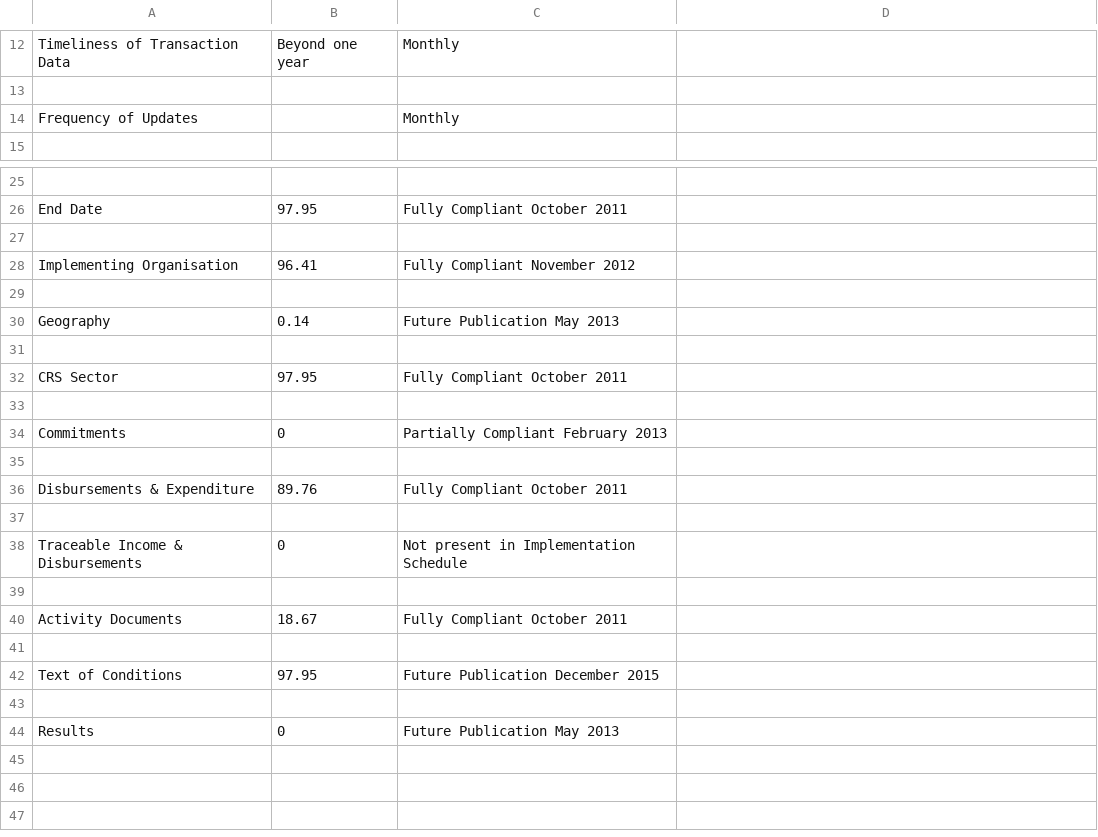
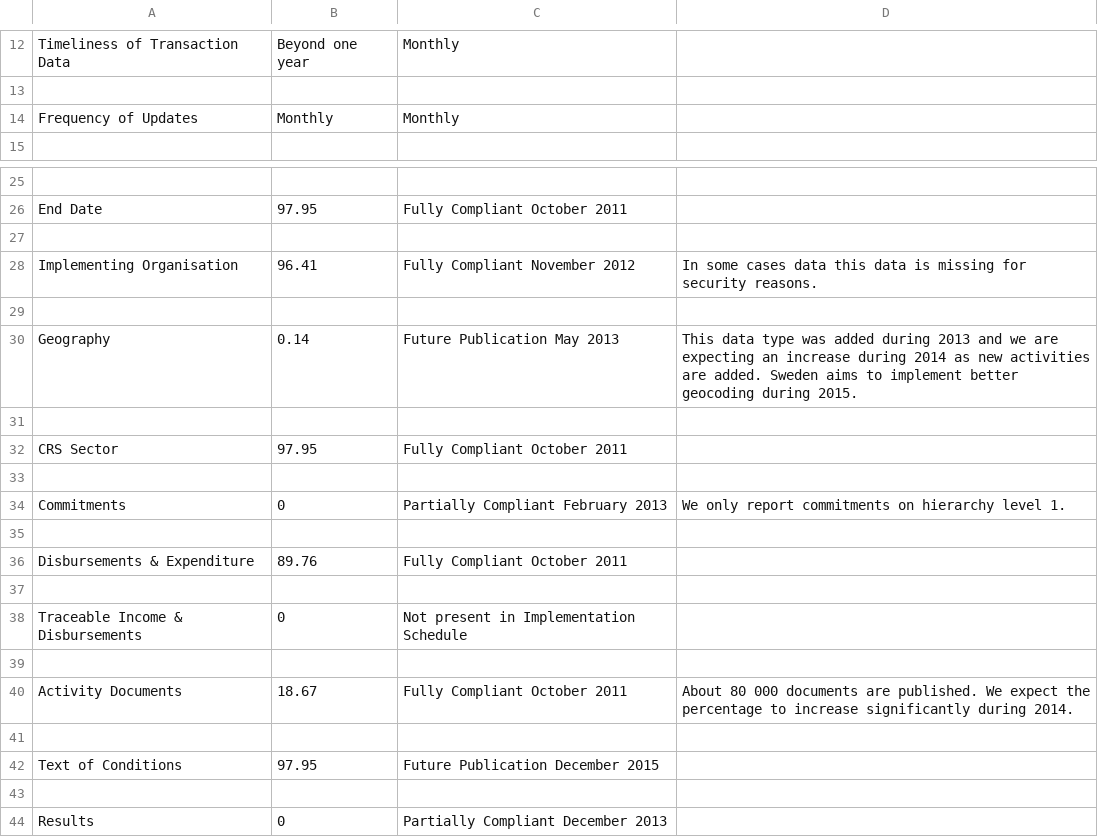
Before and after one commit to Bjwebb/IATI-Annual-Report-Data, a CSV file: Swedish International Development Cooperation Agency.csv, drawn as a sheet; only a part is shown, gaps mark what is left out; the diff names each change by its address in the sheet, - before the commit and + after, or states it on an @@ line.

```diff
--- a/Swedish International Development Cooperation Agency.csv
+++ b/Swedish International Development Cooperation Agency.csv
-B14: (empty)
+B14: Monthly
-D28: (empty)
+D28: In some cases data this data is missing for security reasons.
-D30: (empty)
+D30: This data type was added during 2013 and we are expecting an increase during 2014 as new activities are added. Sweden aims to implement better geocoding during 2015.
-D34: (empty)
+D34: We only report commitments on hierarchy level 1.
-D40: (empty)
+D40: About 80 000 documents are published. We expect the percentage to increase significantly during 2014.
-C44: Future Publication May 2013
+C44: Partially Compliant December 2013
```
Also changed, not shown: Ministry of Foreign Affairs and Cooperation, Spain.csv.
